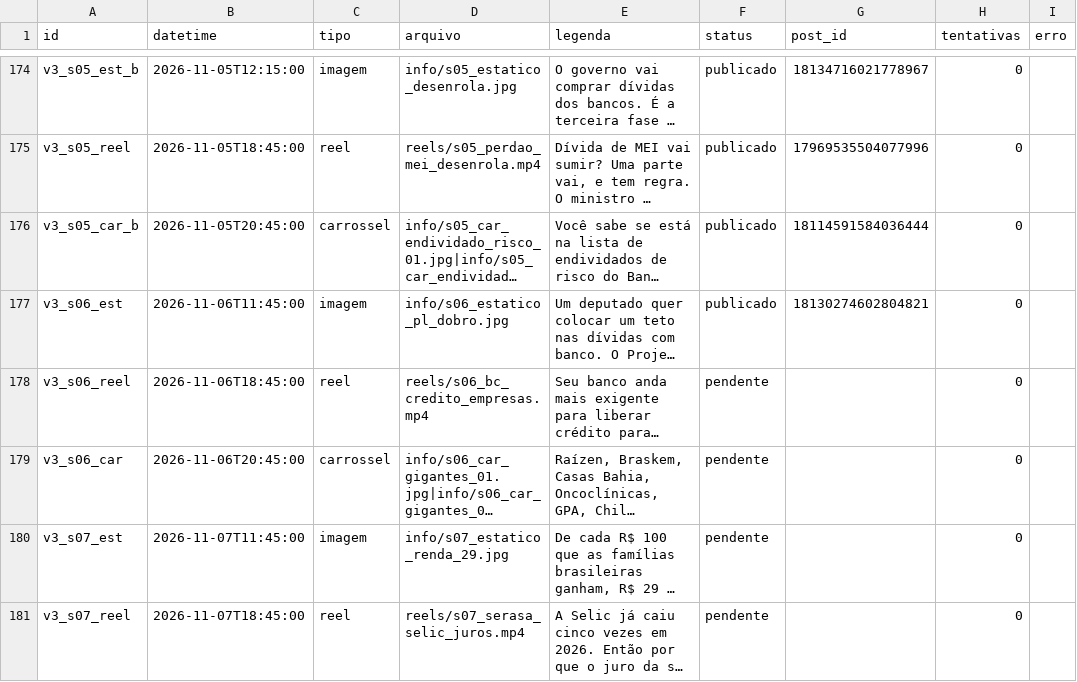
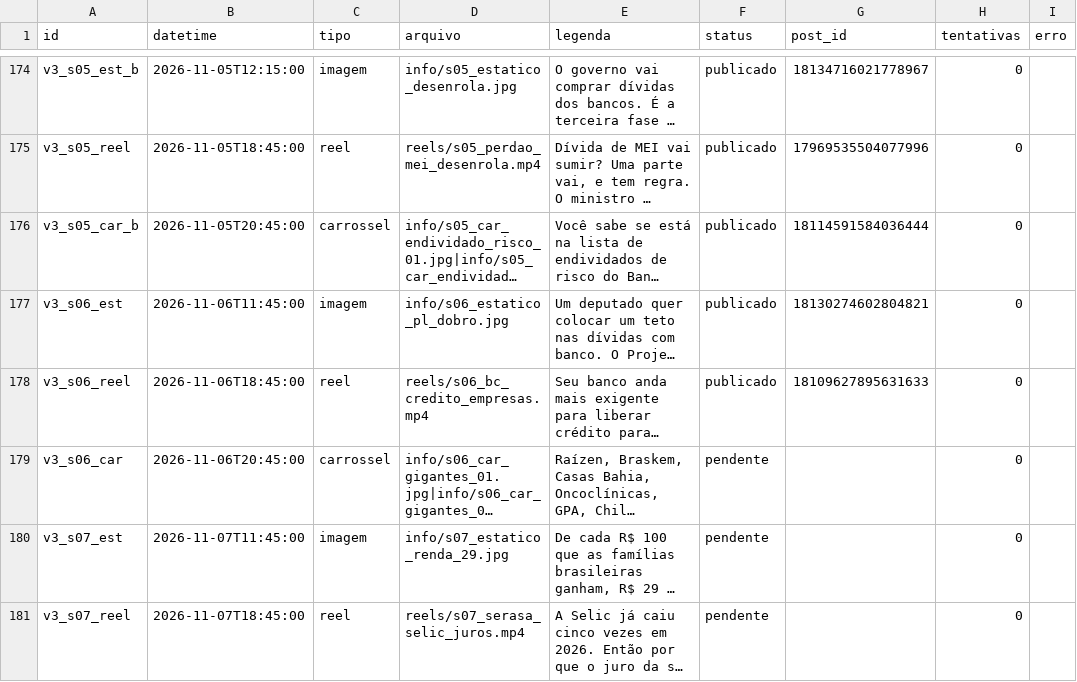
Before and after one commit to remnotetjsp-hash/automacao-instagram, a CSV file: queue/fila.csv, drawn as a sheet; only a part is shown, gaps mark what is left out; long unchanged cells end in …; the diff names each change by its address in the sheet, - before the commit and + after, or states it on an @@ line.

Commit message:
status da fila

```diff
--- a/queue/fila.csv
+++ b/queue/fila.csv
-F178 (status): pendente
+F178 (status): publicado
-G178 (post_id): (empty)
+G178 (post_id): 18109627895631633
```
